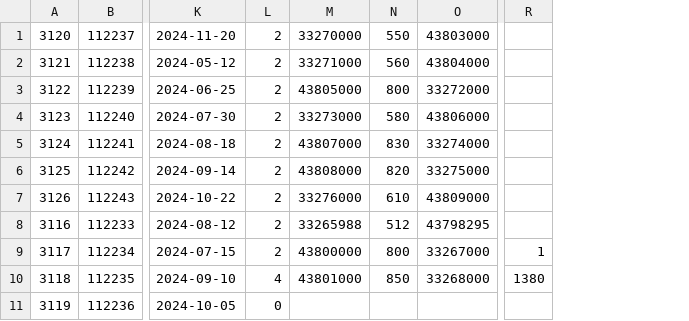
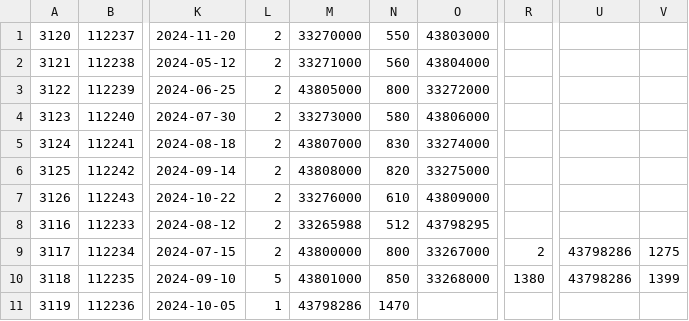
Before and after one commit to santiagosantos08/tusuperentrada, a CSV file: eventos.csv, drawn as a sheet; only a part is shown, gaps mark what is left out; the diff names each change by its address in the sheet, - before the commit and + after, or states it on an @@ line.

```diff
--- a/eventos.csv
+++ b/eventos.csv
+column U, rows 9-10: 43798286 | 43798286
+column V, rows 9-10: 1275 | 1399
-R9: 1
+R9: 2
-L10: 4
+L10: 5
-L11: 0
+L11: 1
-M11: (empty)
+M11: 43798286
-N11: (empty)
+N11: 1470
```
Also changed, not shown: 7 other files.
